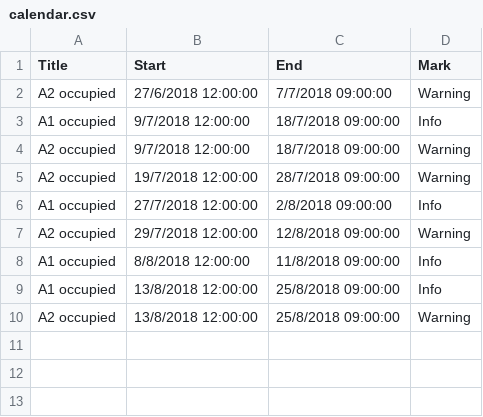
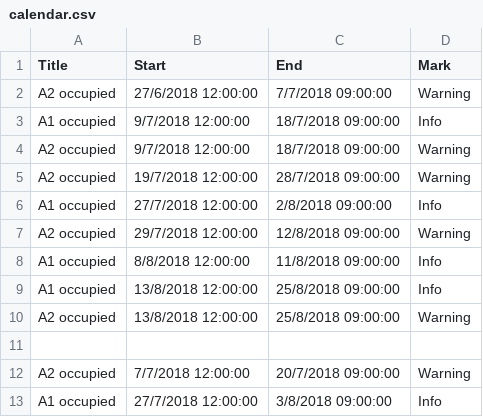
Before and after one commit to klicanet/klicanet.github.io-ARCHIVE, a CSV file: calendar.csv, drawn as a sheet; the diff names each change by its address in the sheet, - before the commit and + after, or states it on an @@ line.

Commit message:
Update calendar.csv

```diff
--- a/calendar.csv
+++ b/calendar.csv
+row 11: (empty)
+row 12: A2 occupied | 7/7/2018 12:00:00 | 20/7/2018 09:00:00 | Warning
+row 13: A1 occupied | 27/7/2018 12:00:00 | 3/8/2018 09:00:00 | Info
```
